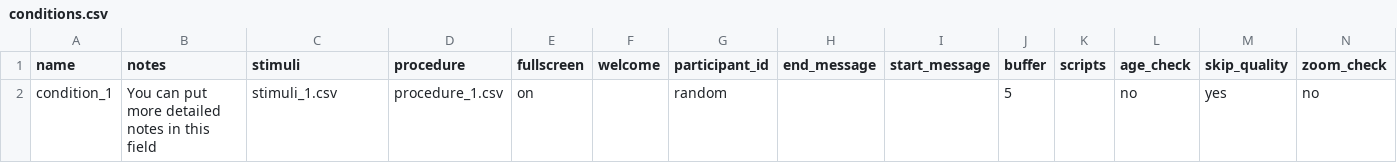
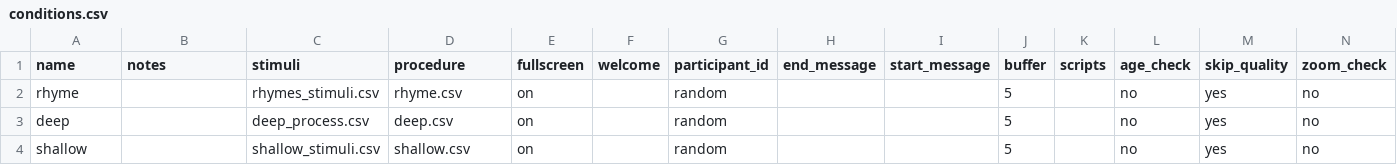
Before and after one commit to tdepsych/collector-experiments, a CSV file: User/Projects/levels_of_processing/conditions.csv, drawn as a sheet.

```diff
--- a/User/Projects/levels_of_processing/conditions.csv
+++ b/User/Projects/levels_of_processing/conditions.csv
@@ -1,2 +1,4 @@
 name,notes,stimuli,procedure,fullscreen,welcome,participant_id,end_message,start_message,buffer,scripts,age_check,skip_quality,zoom_check,
-condition_1,You can put more detailed notes in this field,stimuli_1.csv,procedure_1.csv,on,,random,,,5,,no,yes,no,
+rhyme,,rhymes_stimuli.csv,rhyme.csv,on,,random,,,5,,no,yes,no,
+deep,,deep_process.csv,deep.csv,on,,random,,,5,,no,yes,no,
+shallow,,shallow_stimuli.csv,shallow.csv,on,,random,,,5,,no,yes,no,
```
Also changed, not shown: User/Projects/levels_of_processing/stimuli_1.csv, 12 other files.
